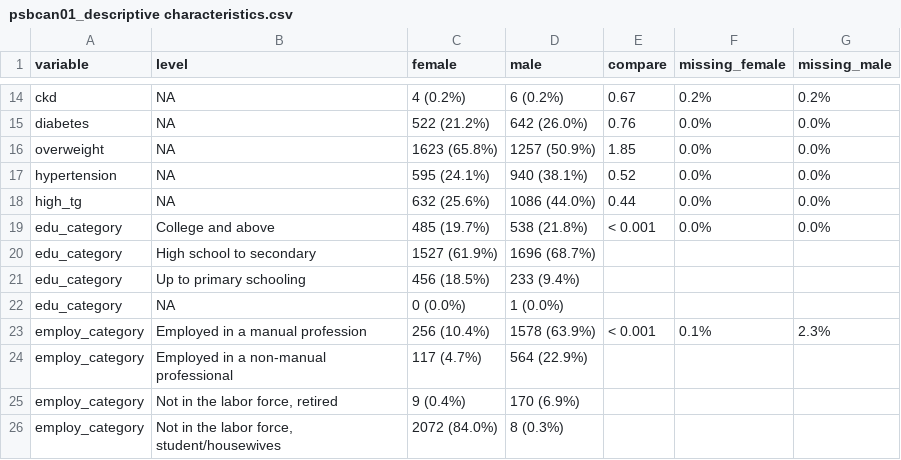
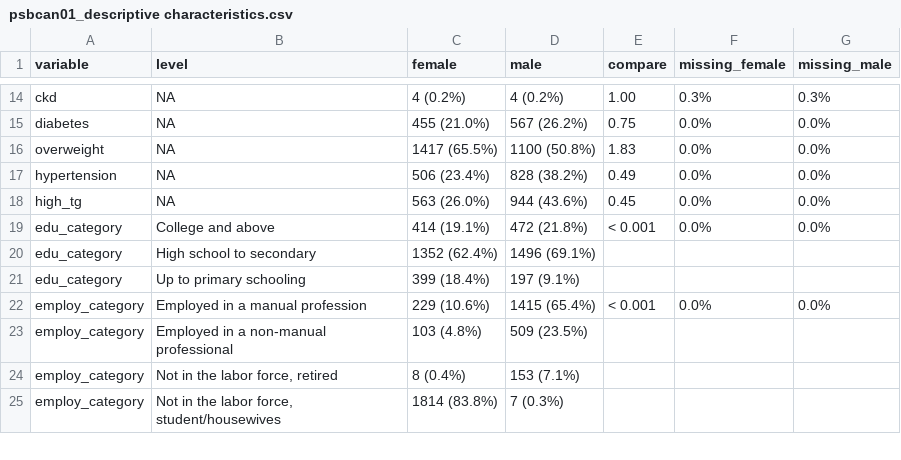
Before and after one commit to jialiguo511/p4_spouses_bmi, a CSV file: cca/analysis/psbcan01_descriptive characteristics.csv, drawn as a sheet; only a part is shown, gaps mark what is left out; the diff covers the shown part only.

```diff
--- a/cca/analysis/psbcan01_descriptive characteristics.csv
+++ b/cca/analysis/psbcan01_descriptive characteristics.csv
@@ -14,13 +14,12 @@
-"ckd",NA,"4 (0.2%)","6 (0.2%)","0.67","0.2%","0.2%"
-"diabetes",NA,"522 (21.2%)","642 (26.0%)","0.76","0.0%","0.0%"
-"overweight",NA,"1623 (65.8%)","1257 (50.9%)","1.85","0.0%","0.0%"
-"hypertension",NA,"595 (24.1%)","940 (38.1%)","0.52","0.0%","0.0%"
-"high_tg",NA,"632 (25.6%)","1086 (44.0%)","0.44","0.0%","0.0%"
-"edu_category","College and above","485 (19.7%)","538 (21.8%)","< 0.001","0.0%","0.0%"
-"edu_category","High school to secondary","1527 (61.9%)","1696 (68.7%)","","",""
-"edu_category","Up to primary schooling","456 (18.5%)","233 (9.4%)","","",""
-"edu_category",NA,"0 (0.0%)","1 (0.0%)","","",""
-"employ_category","Employed in a manual profession","256 (10.4%)","1578 (63.9%)","< 0.001","0.1%","2.3%"
-"employ_category","Employed in a non-manual professional","117 (4.7%)","564 (22.9%)","","",""
-"employ_category","Not in the labor force, retired","9 (0.4%)","170 (6.9%)","","",""
-"employ_category","Not in the labor force, student/housewives","2072 (84.0%)","8 (0.3%)","","",""
+"ckd",NA,"4 (0.2%)","4 (0.2%)","1.00","0.3%","0.3%"
+"diabetes",NA,"455 (21.0%)","567 (26.2%)","0.75","0.0%","0.0%"
+"overweight",NA,"1417 (65.5%)","1100 (50.8%)","1.83","0.0%","0.0%"
+"hypertension",NA,"506 (23.4%)","828 (38.2%)","0.49","0.0%","0.0%"
+"high_tg",NA,"563 (26.0%)","944 (43.6%)","0.45","0.0%","0.0%"
+"edu_category","College and above","414 (19.1%)","472 (21.8%)","< 0.001","0.0%","0.0%"
+"edu_category","High school to secondary","1352 (62.4%)","1496 (69.1%)","","",""
+"edu_category","Up to primary schooling","399 (18.4%)","197 (9.1%)","","",""
+"employ_category","Employed in a manual profession","229 (10.6%)","1415 (65.4%)","< 0.001","0.0%","0.0%"
+"employ_category","Employed in a non-manual professional","103 (4.8%)","509 (23.5%)","","",""
+"employ_category","Not in the labor force, retired","8 (0.4%)","153 (7.1%)","","",""
+"employ_category","Not in the labor force, student/housewives","1814 (83.8%)","7 (0.3%)","","",""
```
Also changed, not shown: 1 removed row and 47 edited cells elsewhere in this file, 10 other files.
